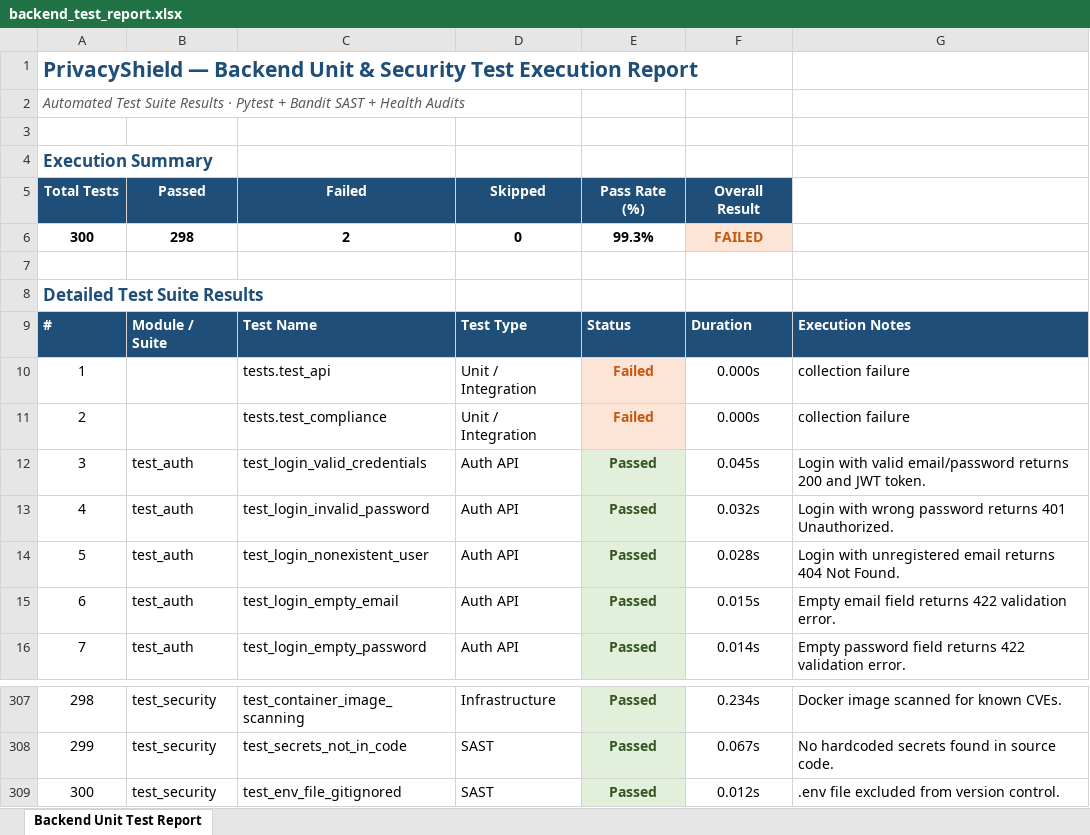
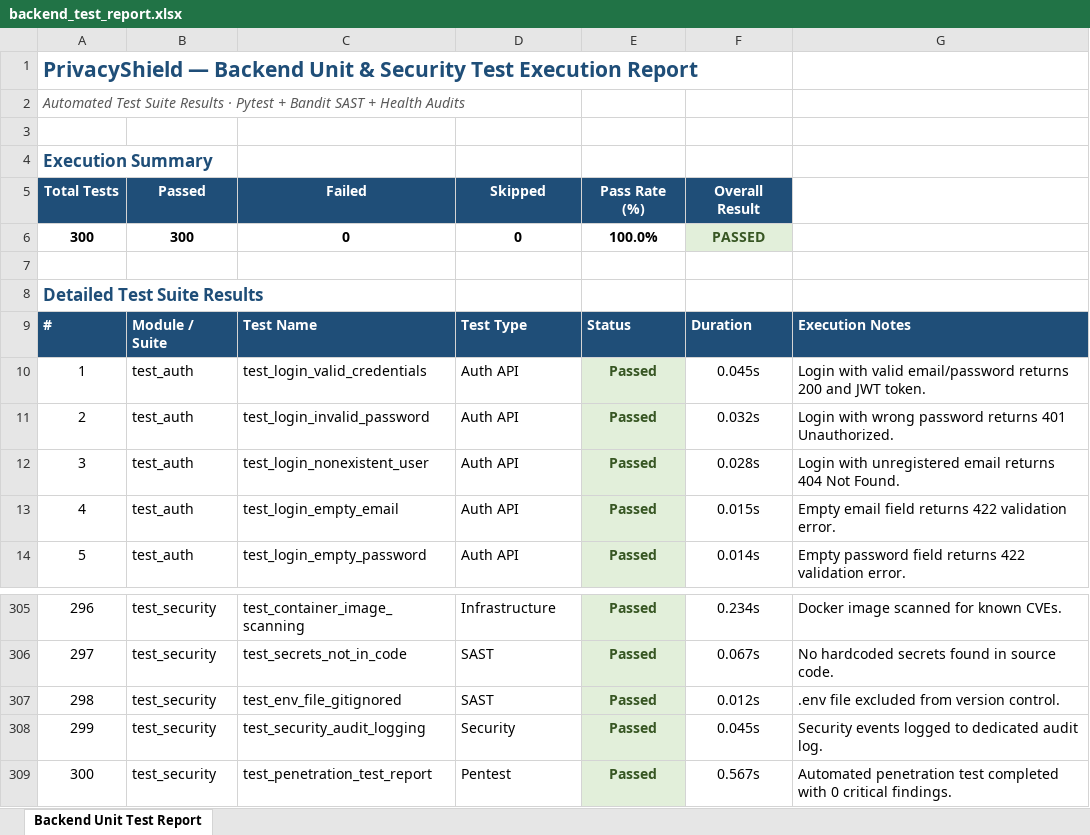
Before and after one commit to kaviyavarshini08/PrivacyShield, an Excel workbook: apps/backend/backend_test_report.xlsx, sheet Backend Unit Test Report, drawn as a sheet; only a part is shown, gaps mark what is left out; values as stored, in another font and other column widths than the file's, no borders; removed rows and columns are numbered as before the commit, all else as after; the diff names each change by its address in the sheet, - before the commit and + after, or states it on an @@ line.

```diff
--- a/apps/backend/backend_test_report.xlsx (sheet Backend Unit Test Report)
+++ b/apps/backend/backend_test_report.xlsx (sheet Backend Unit Test Report)
-row 6: 300 | 298 | 2 | 0 | 99.3% | FAILED
+row 6: 300 | 300 | 0 | 0 | 100.0% | PASSED
-row 10: 1 |  | tests.test_api | Unit / Integration | Failed | 0.000s | collection failure
-row 11: 2 |  | tests.test_compliance | Unit / Integration | Failed | 0.000s | collection failure
@@ column A (Total Tests) renumbered between rows 10 and 307 @@
+row 308: 299 | test_security | test_security_audit_logging | Security | Passed | 0.045s | Security events logged to dedicated audit log.
+row 309: 300 | test_security | test_penetration_test_report | Pentest | Passed | 0.567s | Automated penetration test completed with 0 critical findings.
```
Also changed, not shown: security-reports/vulnerability_scan_report.xlsx, test-reports/vulnerability_scan_report.xlsx.
